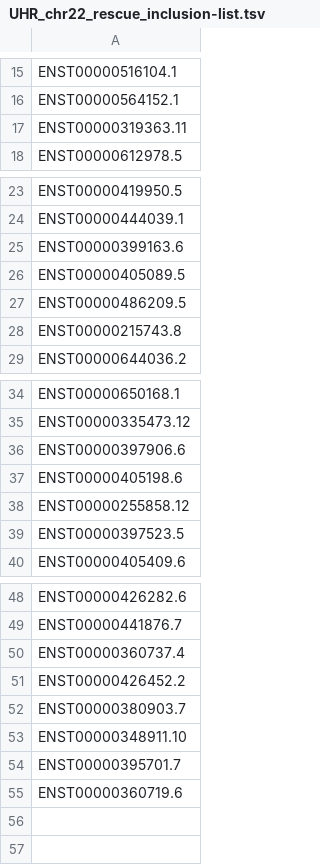
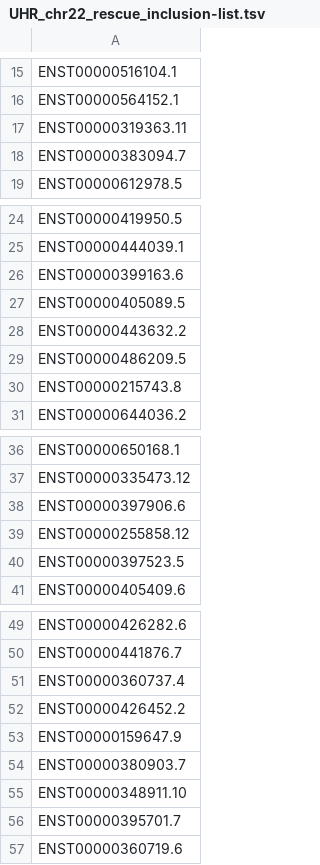
Before and after one commit to ConesaLab/SQANTI3, a TSV file: example/rescue_ml/UHR_chr22_rescue_inclusion-list.tsv, drawn as a sheet; only a part is shown, gaps mark what is left out.

```diff
--- a/example/rescue_ml/UHR_chr22_rescue_inclusion-list.tsv
+++ b/example/rescue_ml/UHR_chr22_rescue_inclusion-list.tsv
@@ -17,2 +17,3 @@ ENST00000564152.1
 ENST00000319363.11
+ENST00000383094.7
 ENST00000612978.5
@@ -26,2 +27,3 @@ ENST00000399163.6
 ENST00000405089.5
+ENST00000443632.2
 ENST00000486209.5
@@ -36,3 +38,2 @@ ENST00000335473.12
 ENST00000397906.6
-ENST00000405198.6
 ENST00000255858.12
@@ -51,2 +52,3 @@ ENST00000360737.4
 ENST00000426452.2
+ENST00000159647.9
 ENST00000380903.7
```
Also changed, not shown: example/rescue_automatic/UHR_chr22_automatic_rescue_table.tsv, example/rescue_automatic/UHR_chr22_automatic_rescued_list.tsv, 26 other files.
